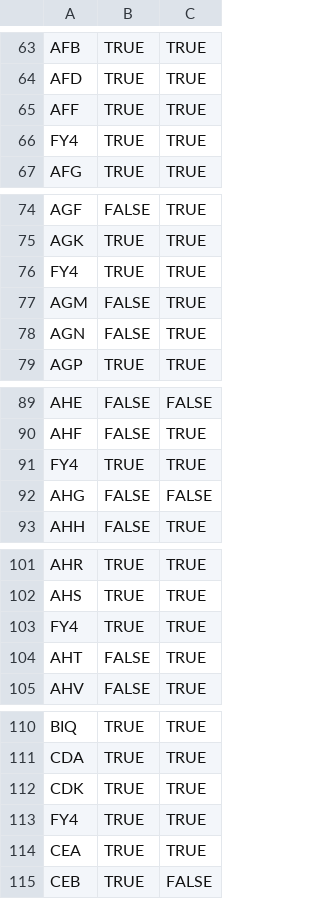
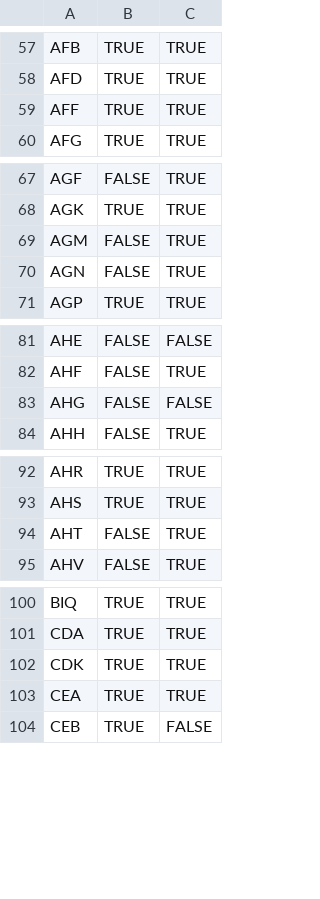
Before and after one commit to cory-weller/pseudodiploidy, a TSV file: data/input/drug-resistance.tsv, drawn as a sheet; only a part is shown, gaps mark what is left out; the diff covers the shown part only; the diff names each change by its address in the sheet, - before the commit and + after, or states it on an @@ line.

```diff
--- a/data/input/drug-resistance.tsv
+++ b/data/input/drug-resistance.tsv
-row 66: FY4 | TRUE | TRUE
-row 76: FY4 | TRUE | TRUE
-row 91: FY4 | TRUE | TRUE
-row 103: FY4 | TRUE | TRUE
-row 113: FY4 | TRUE | TRUE
```
Also changed, not shown: 6 removed rows elsewhere in this file, 2 other files.
